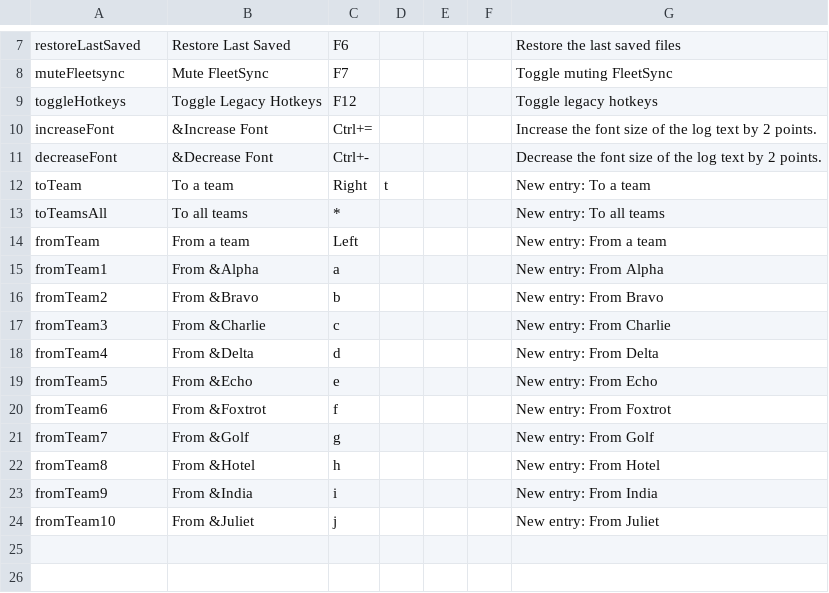
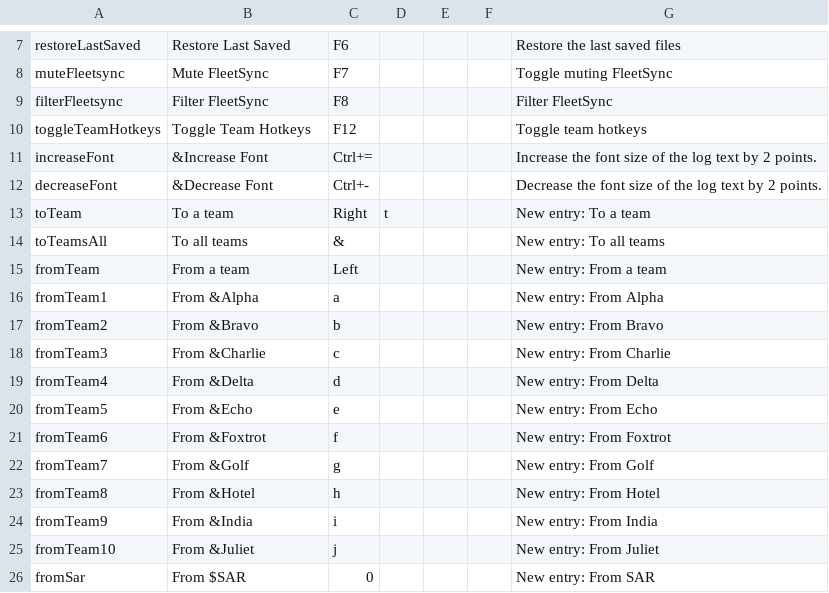
Before and after one commit to ncssar/radiolog, a CSV file: local_default/keymap_rrsar.csv, drawn as a sheet; only a part is shown, gaps mark what is left out.

```diff
--- a/local_default/keymap_rrsar.csv
+++ b/local_default/keymap_rrsar.csv
@@ -8,3 +8,4 @@ restoreLastSaved,Restore Last Saved,F6,,,,Restore the last saved files
 muteFleetsync,Mute FleetSync,F7,,,,Toggle muting FleetSync
-toggleHotkeys,Toggle Legacy Hotkeys,F12,,,,Toggle legacy hotkeys
+filterFleetsync,Filter FleetSync,F8,,,,Filter FleetSync
+toggleTeamHotkeys,Toggle Team Hotkeys,F12,,,,Toggle team hotkeys
 increaseFont,&Increase Font,Ctrl+=,,,,Increase the font size of the log text by 2 points.
@@ -12,3 +13,3 @@ decreaseFont,&Decrease Font,Ctrl+-,,,,Decrease the font size of the log text by
 toTeam,To a team,Right,t,,,New entry: To a team
-toTeamsAll,To all teams,*,,,,New entry: To all teams
+toTeamsAll,To all teams,&,,,,New entry: To all teams
 fromTeam,From a team,Left,,,,New entry: From a team
@@ -24 +25,2 @@ fromTeam9,From &India,i,,,,New entry: From India
 fromTeam10,From &Juliet,j,,,,New entry: From Juliet
+fromSar,From $SAR,0,,,,New entry: From SAR
```
Also changed, not shown: local_default/keymap_ncssar.csv, 4 other files.
